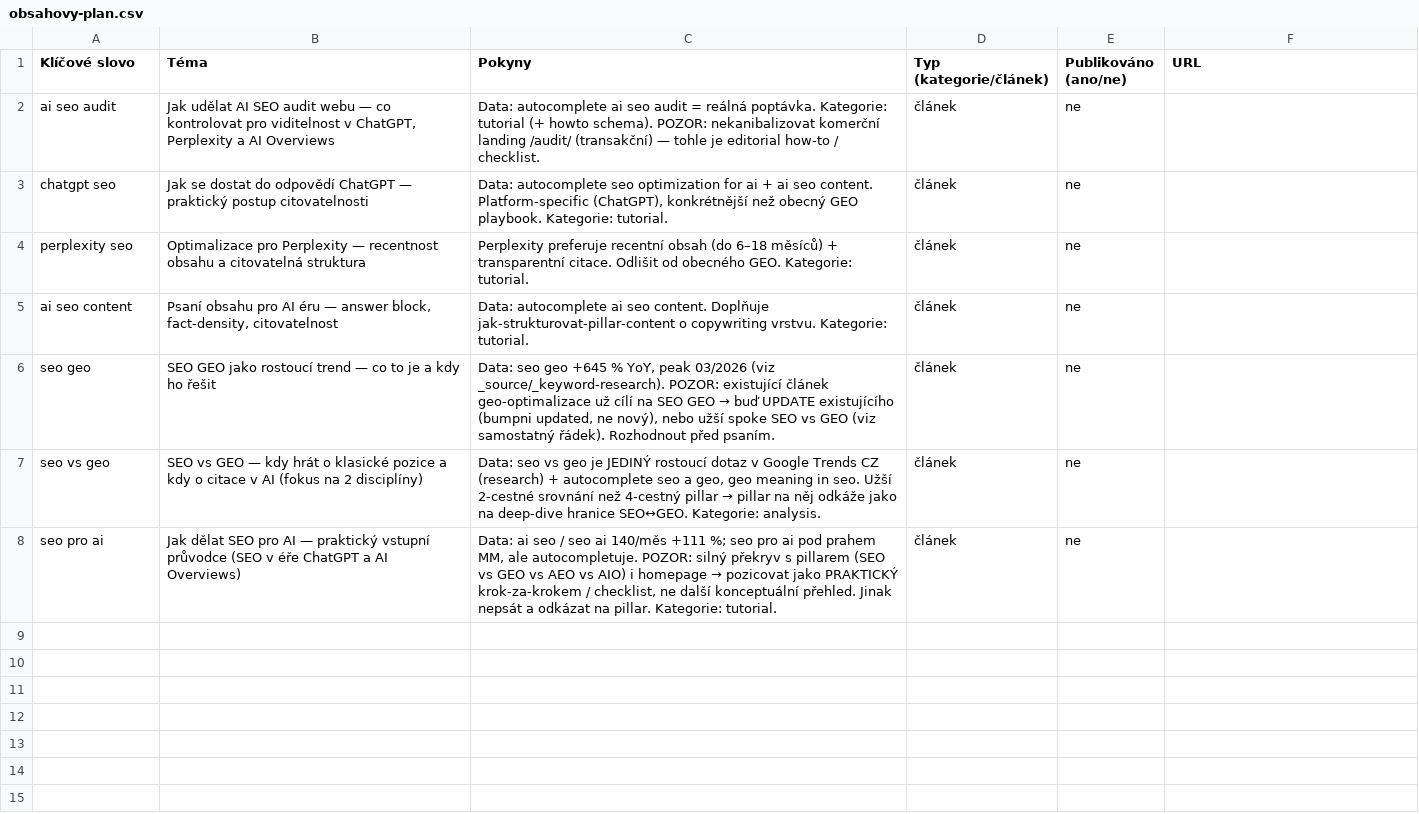
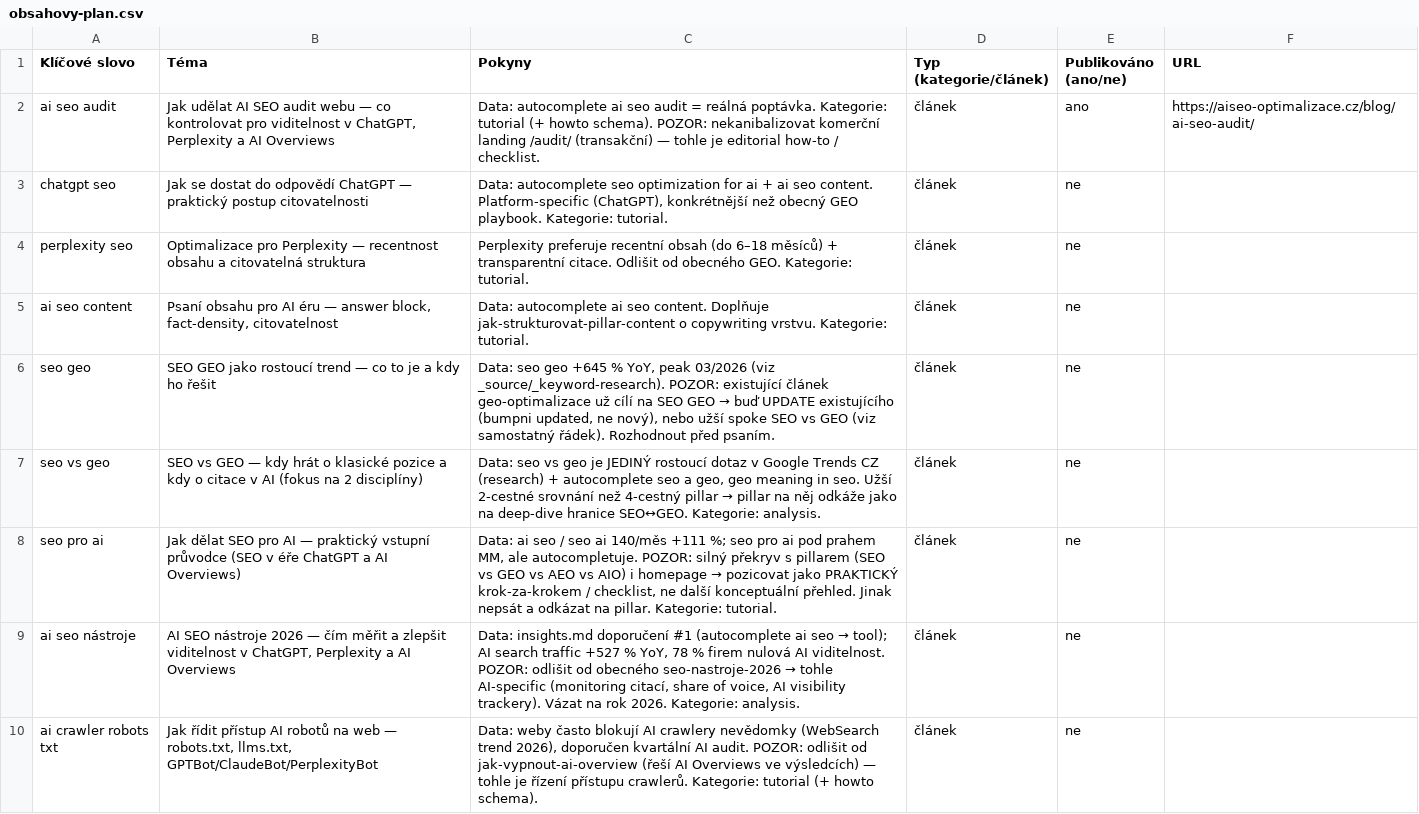
Before and after one commit to ultron-sniperdesign/aiseo-optimalizace, a CSV file: blogger/obsahovy-plan.csv, drawn as a sheet.

```diff
--- a/blogger/obsahovy-plan.csv
+++ b/blogger/obsahovy-plan.csv
@@ -1,3 +1,3 @@
 Klíčové slovo,Téma,Pokyny,Typ (kategorie/článek),Publikováno (ano/ne),URL
-ai seo audit,"Jak udělat AI SEO audit webu — co kontrolovat pro viditelnost v ChatGPT, Perplexity a AI Overviews","Data: autocomplete ai seo audit = reálná poptávka. Kategorie: tutorial (+ howto schema). POZOR: nekanibalizovat komerční landing /audit/ (transakční) — tohle je editorial how-to / checklist.",článek,ne,
+ai seo audit,"Jak udělat AI SEO audit webu — co kontrolovat pro viditelnost v ChatGPT, Perplexity a AI Overviews","Data: autocomplete ai seo audit = reálná poptávka. Kategorie: tutorial (+ howto schema). POZOR: nekanibalizovat komerční landing /audit/ (transakční) — tohle je editorial how-to / checklist.",článek,ano,https://aiseo-optimalizace.cz/blog/ai-seo-audit/
 chatgpt seo,"Jak se dostat do odpovědí ChatGPT — praktický postup citovatelnosti","Data: autocomplete seo optimization for ai + ai seo content. Platform-specific (ChatGPT), konkrétnější než obecný GEO playbook. Kategorie: tutorial.",článek,ne,
@@ -8 +8,3 @@ seo vs geo,"SEO vs GEO — kdy hrát o klasické pozice a kdy o citace v AI (fok
 seo pro ai,"Jak dělat SEO pro AI — praktický vstupní průvodce (SEO v éře ChatGPT a AI Overviews)","Data: ai seo / seo ai 140/měs +111 %; seo pro ai pod prahem MM, ale autocompletuje. POZOR: silný překryv s pillarem (SEO vs GEO vs AEO vs AIO) i homepage → pozicovat jako PRAKTICKÝ krok-za-krokem / checklist, ne další konceptuální přehled. Jinak nepsát a odkázat na pillar. Kategorie: tutorial.",článek,ne,
+ai seo nástroje,"AI SEO nástroje 2026 — čím měřit a zlepšit viditelnost v ChatGPT, Perplexity a AI Overviews","Data: insights.md doporučení #1 (autocomplete ai seo → tool); AI search traffic +527 % YoY, 78 % firem nulová AI viditelnost. POZOR: odlišit od obecného seo-nastroje-2026 → tohle AI-specific (monitoring citací, share of voice, AI visibility trackery). Vázat na rok 2026. Kategorie: analysis.",článek,ne,
+ai crawler robots txt,"Jak řídit přístup AI robotů na web — robots.txt, llms.txt, GPTBot/ClaudeBot/PerplexityBot","Data: weby často blokují AI crawlery nevědomky (WebSearch trend 2026), doporučen kvartální AI audit. POZOR: odlišit od jak-vypnout-ai-overview (řeší AI Overviews ve výsledcích) — tohle je řízení přístupu crawlerů. Kategorie: tutorial (+ howto schema).",článek,ne,
```
Also changed, not shown: 2 other files.
